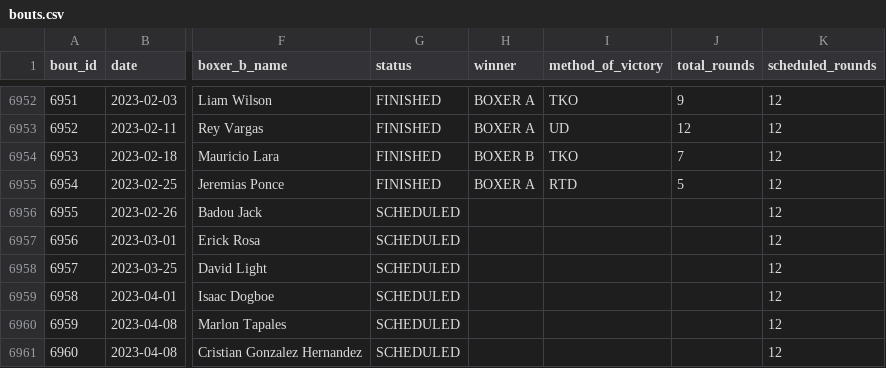
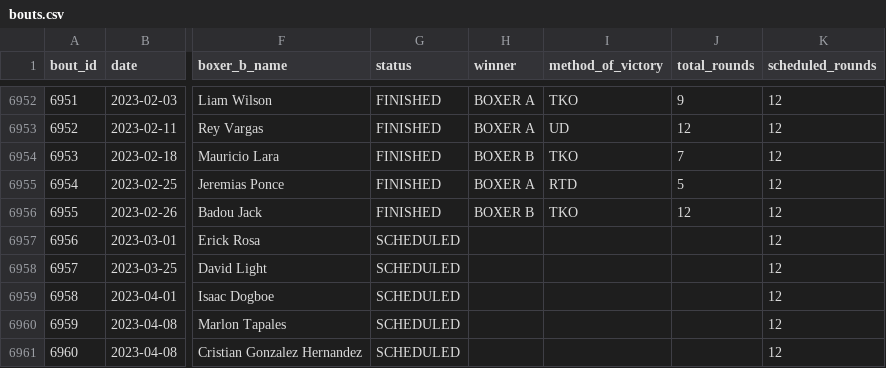
Before and after one commit to edhwright/open-boxing, a CSV file: src/db/data/bouts.csv, drawn as a sheet; only a part is shown, gaps mark what is left out; the diff names each change by its address in the sheet, - before the commit and + after, or states it on an @@ line.

```diff
--- a/src/db/data/bouts.csv
+++ b/src/db/data/bouts.csv
-G6956 (status): SCHEDULED
+G6956 (status): FINISHED
-H6956 (winner): (empty)
+H6956 (winner): BOXER B
-I6956 (method_of_victory): (empty)
+I6956 (method_of_victory): TKO
-J6956 (total_rounds): (empty)
+J6956 (total_rounds): 12
```
Also changed, not shown: src/db/data/reigns.csv.
